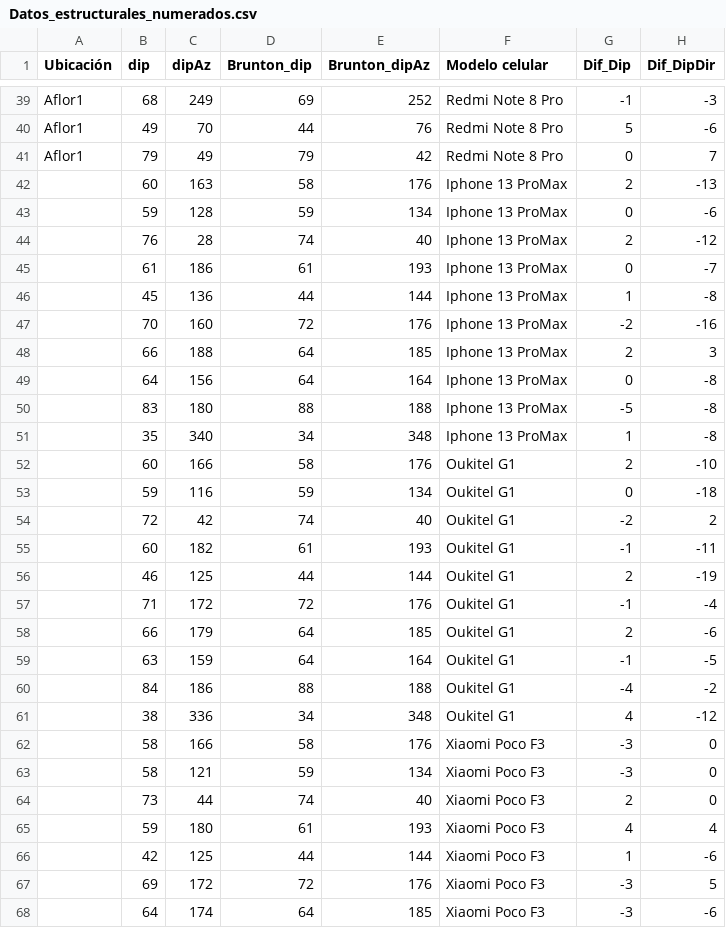
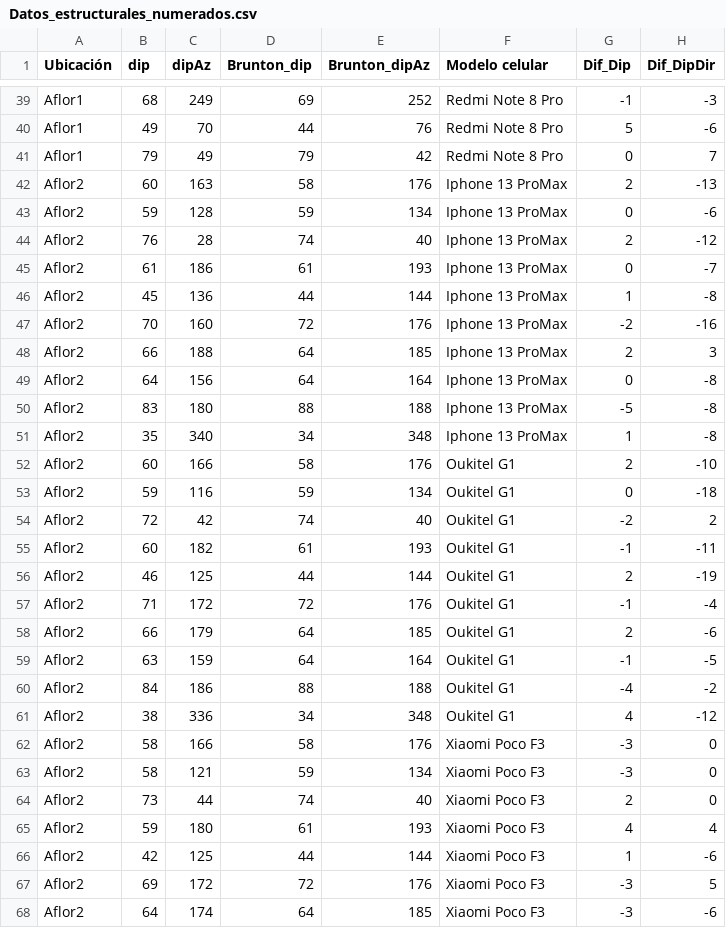
Before and after one commit to thegeologist7-blip/App_Vs_Brunton, a CSV file: Datos_estructurales_numerados.csv, drawn as a sheet; only a part is shown, gaps mark what is left out; the diff covers the shown part only.

Commit message:
Add files via upload

```diff
--- a/Datos_estructurales_numerados.csv
+++ b/Datos_estructurales_numerados.csv
@@ -41,28 +41,28 @@ Aflor1;49;70;44;76;Redmi Note 8 Pro;5;-6
 Aflor1;79;49;79;42;Redmi Note 8 Pro;0;7
-;60;163;58;176;Iphone 13 ProMax;2;-13
-;59;128;59;134;Iphone 13 ProMax;0;-6
-;76;28;74;40;Iphone 13 ProMax;2;-12
-;61;186;61;193;Iphone 13 ProMax;0;-7
-;45;136;44;144;Iphone 13 ProMax;1;-8
-;70;160;72;176;Iphone 13 ProMax;-2;-16
-;66;188;64;185;Iphone 13 ProMax;2;3
-;64;156;64;164;Iphone 13 ProMax;0;-8
-;83;180;88;188;Iphone 13 ProMax;-5;-8
-;35;340;34;348;Iphone 13 ProMax;1;-8
-;60;166;58;176;Oukitel G1;2;-10
-;59;116;59;134;Oukitel G1;0;-18
-;72;42;74;40;Oukitel G1;-2;2
-;60;182;61;193;Oukitel G1;-1;-11
-;46;125;44;144;Oukitel G1;2;-19
-;71;172;72;176;Oukitel G1;-1;-4
-;66;179;64;185;Oukitel G1;2;-6
-;63;159;64;164;Oukitel G1;-1;-5
-;84;186;88;188;Oukitel G1;-4;-2
-;38;336;34;348;Oukitel G1;4;-12
-;58;166;58;176;Xiaomi Poco F3;-3;0
-;58;121;59;134;Xiaomi Poco F3;-3;0
-;73;44;74;40;Xiaomi Poco F3;2;0
-;59;180;61;193;Xiaomi Poco F3;4;4
-;42;125;44;144;Xiaomi Poco F3;1;-6
-;69;172;72;176;Xiaomi Poco F3;-3;5
-;64;174;64;185;Xiaomi Poco F3;-3;-6
+Aflor2;60;163;58;176;Iphone 13 ProMax;2;-13
+Aflor2;59;128;59;134;Iphone 13 ProMax;0;-6
+Aflor2;76;28;74;40;Iphone 13 ProMax;2;-12
+Aflor2;61;186;61;193;Iphone 13 ProMax;0;-7
+Aflor2;45;136;44;144;Iphone 13 ProMax;1;-8
+Aflor2;70;160;72;176;Iphone 13 ProMax;-2;-16
+Aflor2;66;188;64;185;Iphone 13 ProMax;2;3
+Aflor2;64;156;64;164;Iphone 13 ProMax;0;-8
+Aflor2;83;180;88;188;Iphone 13 ProMax;-5;-8
+Aflor2;35;340;34;348;Iphone 13 ProMax;1;-8
+Aflor2;60;166;58;176;Oukitel G1;2;-10
+Aflor2;59;116;59;134;Oukitel G1;0;-18
+Aflor2;72;42;74;40;Oukitel G1;-2;2
+Aflor2;60;182;61;193;Oukitel G1;-1;-11
+Aflor2;46;125;44;144;Oukitel G1;2;-19
+Aflor2;71;172;72;176;Oukitel G1;-1;-4
+Aflor2;66;179;64;185;Oukitel G1;2;-6
+Aflor2;63;159;64;164;Oukitel G1;-1;-5
+Aflor2;84;186;88;188;Oukitel G1;-4;-2
+Aflor2;38;336;34;348;Oukitel G1;4;-12
+Aflor2;58;166;58;176;Xiaomi Poco F3;-3;0
+Aflor2;58;121;59;134;Xiaomi Poco F3;-3;0
+Aflor2;73;44;74;40;Xiaomi Poco F3;2;0
+Aflor2;59;180;61;193;Xiaomi Poco F3;4;4
+Aflor2;42;125;44;144;Xiaomi Poco F3;1;-6
+Aflor2;69;172;72;176;Xiaomi Poco F3;-3;5
+Aflor2;64;174;64;185;Xiaomi Poco F3;-3;-6
```
Also changed, not shown: 13 edited cells elsewhere in this file.
